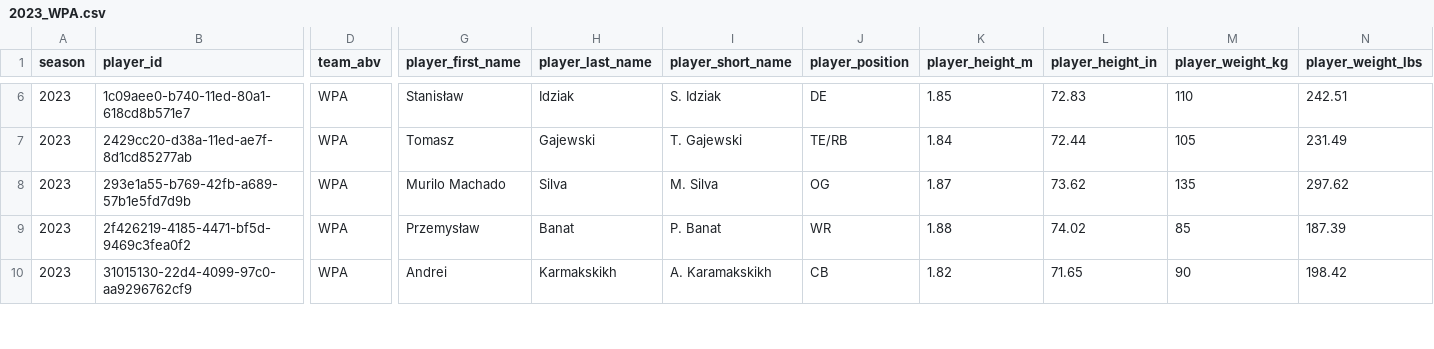
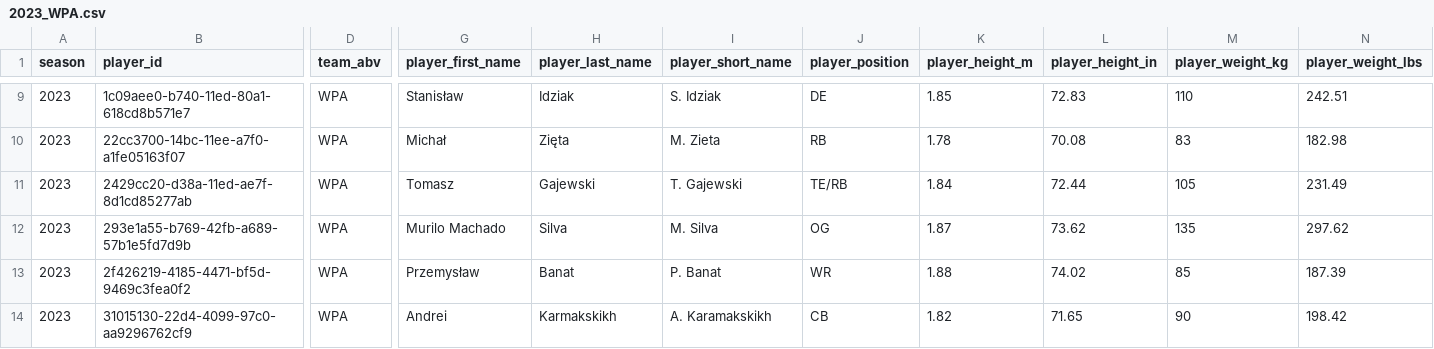
Before and after one commit to armstjc/european-league-of-football-data-repository, a CSV file: rosters/raw/2023_WPA.csv, drawn as a sheet; only a part is shown, gaps mark what is left out; rows hold the shown columns only; the diff covers the shown part only; the diff names each change by its address in the sheet, - before the commit and + after, or states it on an @@ line.

Commit message:
7/8/2023 Data Update

```diff
--- a/rosters/raw/2023_WPA.csv
+++ b/rosters/raw/2023_WPA.csv
+row 10: 2023 | 22cc3700-14bc-11ee-a7f0-a1fe05163f07 | WPA | Michał | Zięta | M. Zieta | RB | 1.78 | 70.08 | 83 | 182.98
```
Also changed, not shown: 5 added rows, 1 removed row and 13 edited cells elsewhere in this file, rosters/raw/2023_CCE.csv, rosters/raw/2023_PAR.csv, 42 other files.
